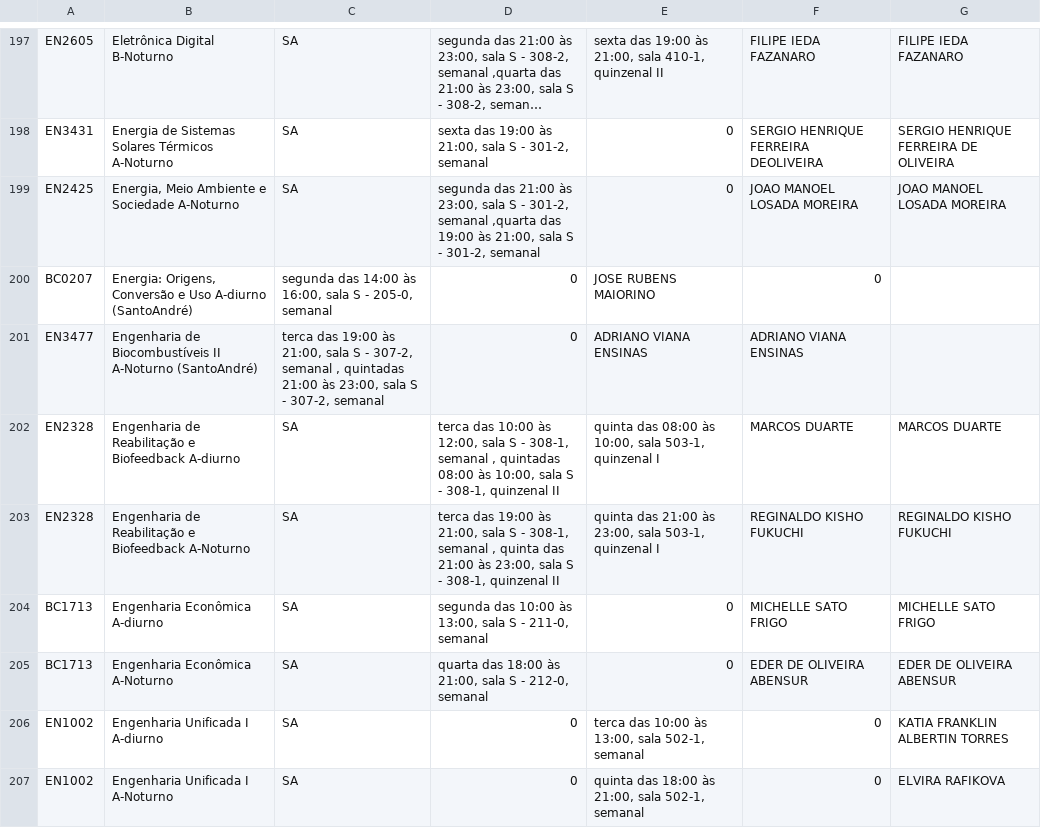
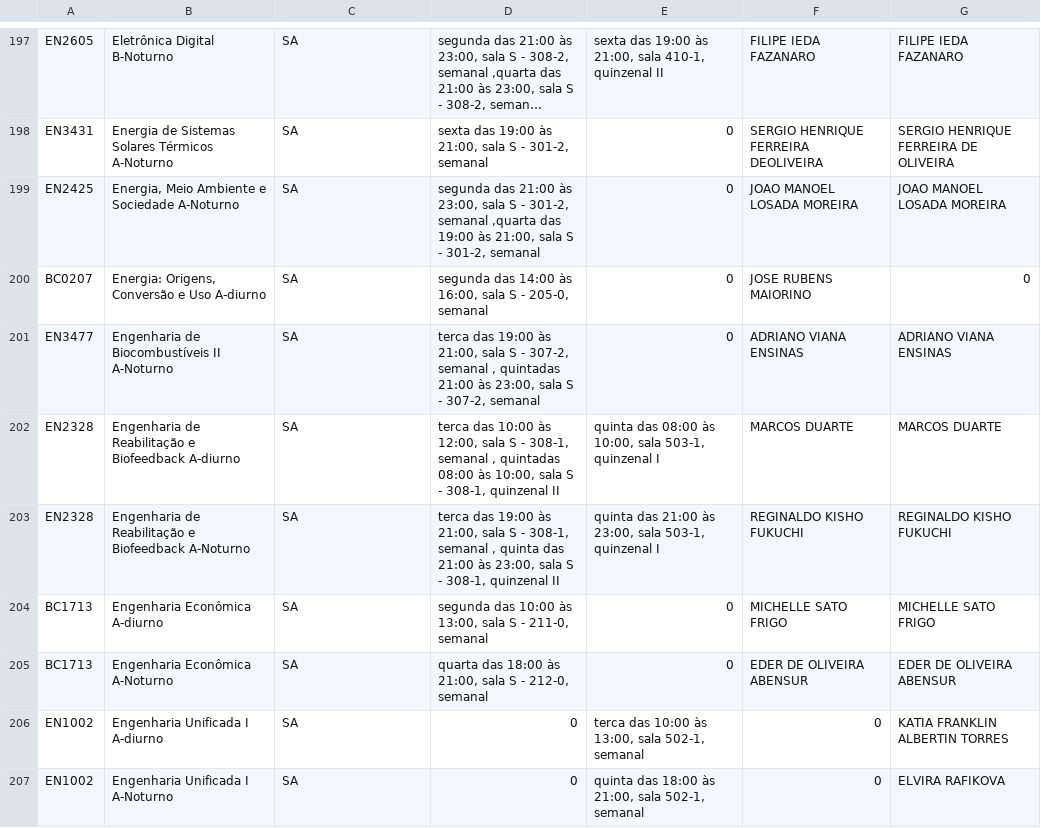
Before and after one commit to ufabc-me/calendario, a CSV file: original_data/2015.2/turmas_salas_docentes_sa_2015.2.csv, drawn as a sheet; only a part is shown, gaps mark what is left out; long unchanged cells end in …; the diff covers the shown part only.

```diff
--- a/original_data/2015.2/turmas_salas_docentes_sa_2015.2.csv
+++ b/original_data/2015.2/turmas_salas_docentes_sa_2015.2.csv
@@ -199,4 +199,4 @@ EN3431,"Energia de Sistemas Solares Térmicos A-Noturno",SA,"sexta das 19:00 às
 EN2425,"Energia, Meio Ambiente e Sociedade A-Noturno",SA,"segunda das 21:00 às 23:00, sala S - 301-2, semanal ,quarta das 19:00 às 21:00, sala S - 301-2, semanal",0,JOAO MANOEL LOSADA MOREIRA,JOAO MANOEL LOSADA MOREIRA
-BC0207,"Energia: Origens, Conversão e Uso A-diurno (SantoAndré)","segunda das 14:00 às 16:00, sala S - 205-0, semanal",0,JOSE RUBENS MAIORINO,0
-EN3477,"Engenharia de Biocombustíveis II A-Noturno (SantoAndré)","terca das 19:00 às 21:00, sala S - 307-2, semanal , quintadas 21:00 às 23:00, sala S - 307-2, semanal",0,ADRIANO VIANA ENSINAS,ADRIANO VIANA ENSINAS
+BC0207,"Energia: Origens, Conversão e Uso A-diurno ",SA,"segunda das 14:00 às 16:00, sala S - 205-0, semanal",0,JOSE RUBENS MAIORINO,0
+EN3477,"Engenharia de Biocombustíveis II A-Noturno ",SA,"terca das 19:00 às 21:00, sala S - 307-2, semanal , quintadas 21:00 às 23:00, sala S - 307-2, semanal",0,ADRIANO VIANA ENSINAS,ADRIANO VIANA ENSINAS
 EN2328,"Engenharia de Reabilitação e Biofeedback A-diurno",SA,"terca das 10:00 às 12:00, sala S - 308-1, semanal , quintadas 08:00 às 10:00, sala S - 308-1, quinzenal II","quinta das 08:00 às 10:00, sala 503-1, quinzenal I",MARCOS DUARTE,MARCOS DUARTE
```
Also changed, not shown: 13 added rows and 13 removed rows elsewhere in this file.
